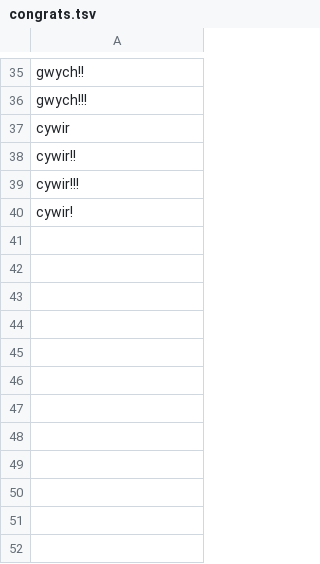
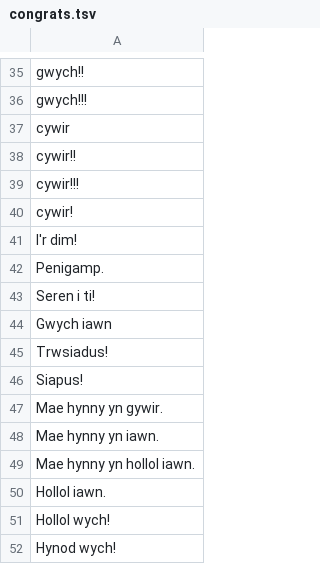
Before and after one commit to handee/cwestiwnbot, a TSV file: congrats.tsv, drawn as a sheet; only a part is shown, gaps mark what is left out.

Commit message:
Newydd ychwanegu atebion eraill am 'lwyddiant'

```diff
--- a/congrats.tsv
+++ b/congrats.tsv
@@ -40 +40,13 @@ cywir!!!
 cywir!
+I'r dim!
+Penigamp.
+Seren i ti!
+Gwych iawn
+Trwsiadus!
+Siapus!
+Mae hynny yn gywir.
+Mae hynny yn iawn.
+Mae hynny yn hollol iawn.
+Hollol iawn.
+Hollol wych!
+Hynod wych!
```
